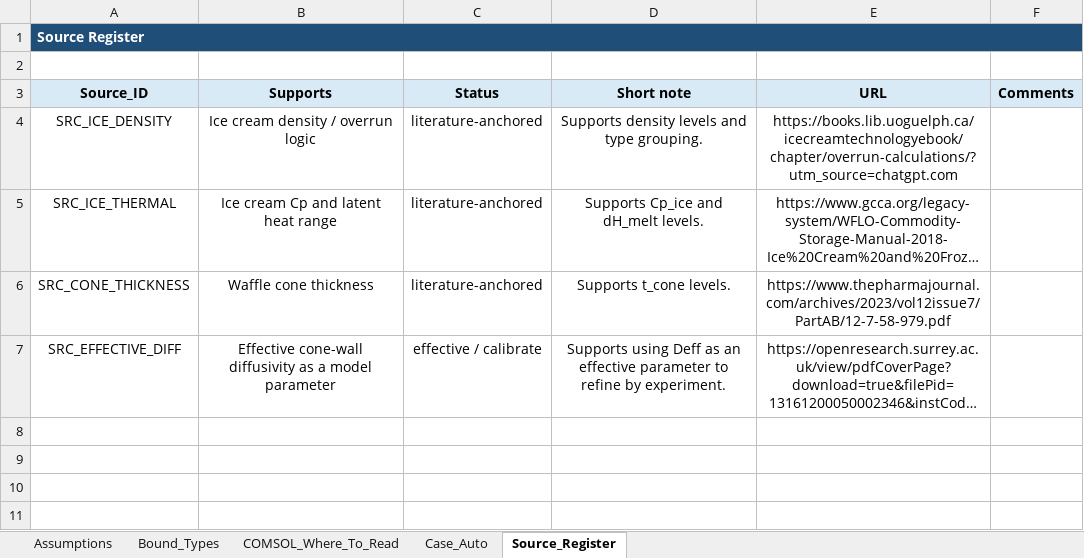
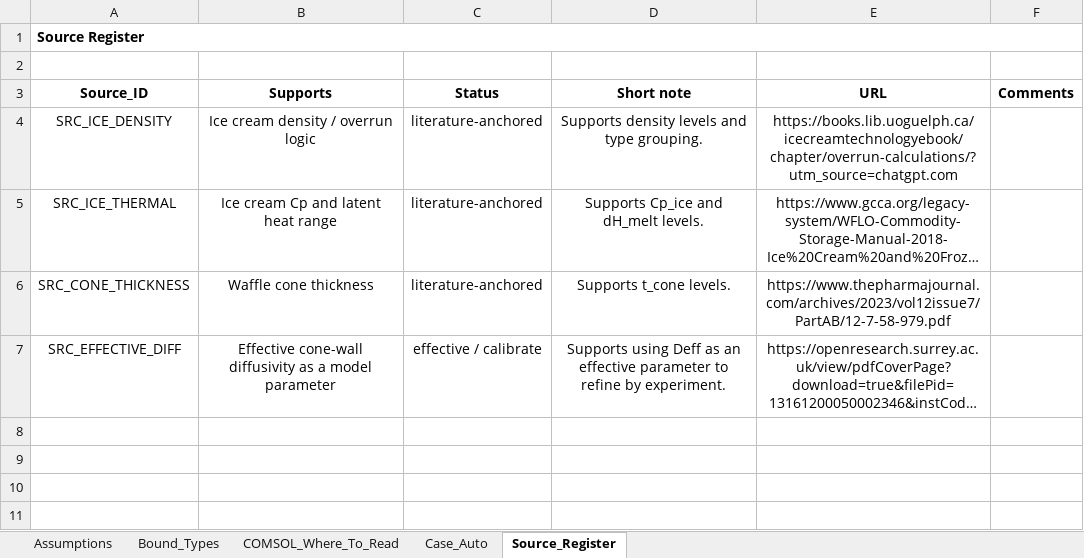
Before and after one commit to wzj003243-dotcom/CHE-447-Ice-Cream-Melting-and-Waffle-Cone-Sogginess, an Excel workbook: data/CHE447_27.xlsx, sheet Source_Register, drawn as a sheet; only a part is shown; long unchanged cells end in …; values as stored, in another font and other column widths than the file's, no borders; charts and pictures not drawn; the diff covers the shown part only; the diff names each change by its address in the sheet, - before the commit and + after, or states it on an @@ line.

```diff
--- a/data/CHE447_27.xlsx (sheet Source_Register)
+++ b/data/CHE447_27.xlsx (sheet Source_Register)
@@ A1 fill: #1F4E78 → none, text colour: #FFFFFF → black @@
-A3:F3 fill: #D9EAF7
+A3:F3 fill: none
+row 8: (empty)
+row 9: (empty)
+row 10: (empty)
+row 11: (empty)
```
Also changed, not shown: 4 added rows elsewhere in this sheet, sheet Case_Auto, 3 other files.
